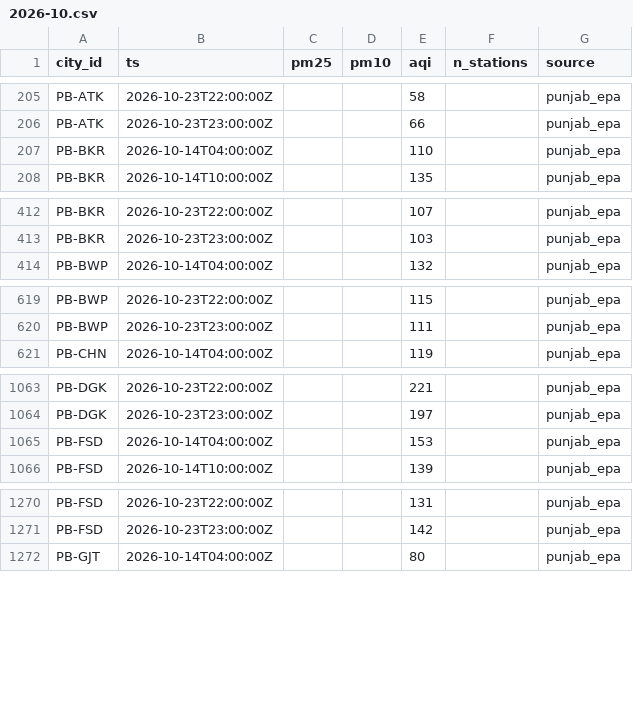
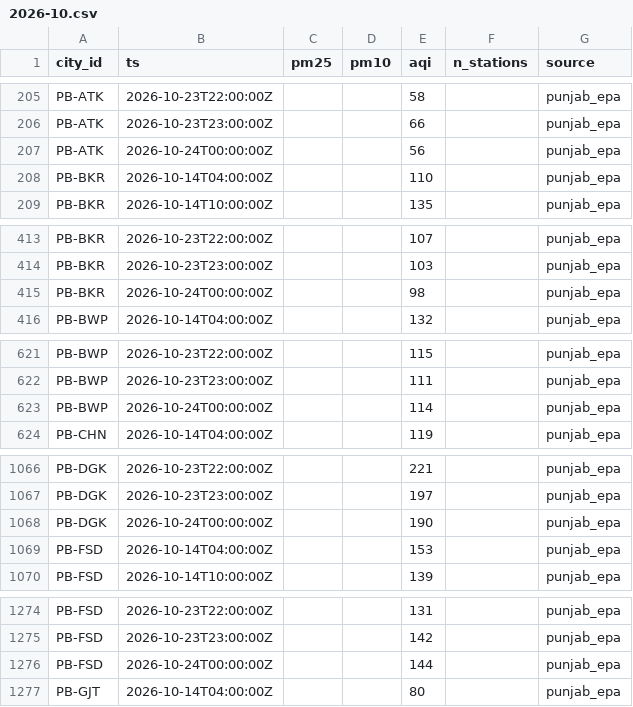
Before and after one commit to Xftab/airlume, a CSV file: data/archive/city_hourly/punjab_epa/2026-10.csv, drawn as a sheet; only a part is shown, gaps mark what is left out; the diff covers the shown part only; the diff names each change by its address in the sheet, - before the commit and + after, or states it on an @@ line.

Commit message:
data: hourly collection 2026-10-24T00:47Z

```diff
--- a/data/archive/city_hourly/punjab_epa/2026-10.csv
+++ b/data/archive/city_hourly/punjab_epa/2026-10.csv
+row 207: PB-ATK | 2026-10-24T00:00:00Z |  |  | 56 |  | punjab_epa
+row 415: PB-BKR | 2026-10-24T00:00:00Z |  |  | 98 |  | punjab_epa
+row 623: PB-BWP | 2026-10-24T00:00:00Z |  |  | 114 |  | punjab_epa
+row 1068: PB-DGK | 2026-10-24T00:00:00Z |  |  | 190 |  | punjab_epa
+row 1276: PB-FSD | 2026-10-24T00:00:00Z |  |  | 144 |  | punjab_epa
```
Also changed, not shown: 27 added rows elsewhere in this file, data/archive/forecasts/punjab_epa_forecast/2026-10.csv, data/archive/readings/punjab_epa/2026-10.csv.
